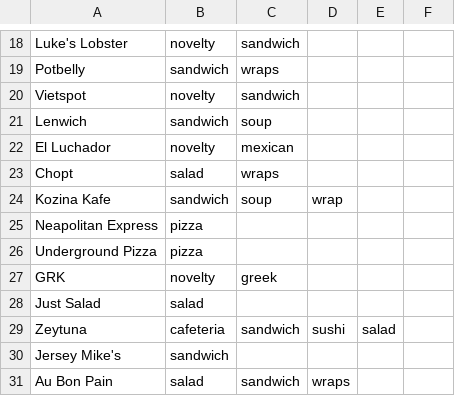
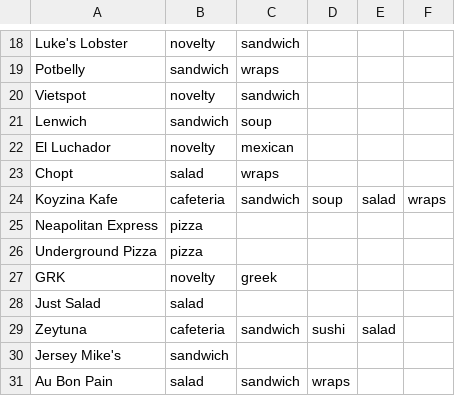
Before and after one commit to stroy1/localFoodLearner, a CSV file: src/LunchSpotFeatures.csv, drawn as a sheet; only a part is shown, gaps mark what is left out.

Commit message:
fix koyzina spelling

```diff
--- a/src/LunchSpotFeatures.csv
+++ b/src/LunchSpotFeatures.csv
@@ -23,3 +23,3 @@ El Luchador,novelty,mexican
 Chopt,salad,wraps
-Kozina Kafe,sandwich,soup,wrap
+Koyzina Kafe,cafeteria,sandwich,soup,salad,wraps
 Neapolitan Express,pizza
```
Also changed, not shown: 1 other file.
